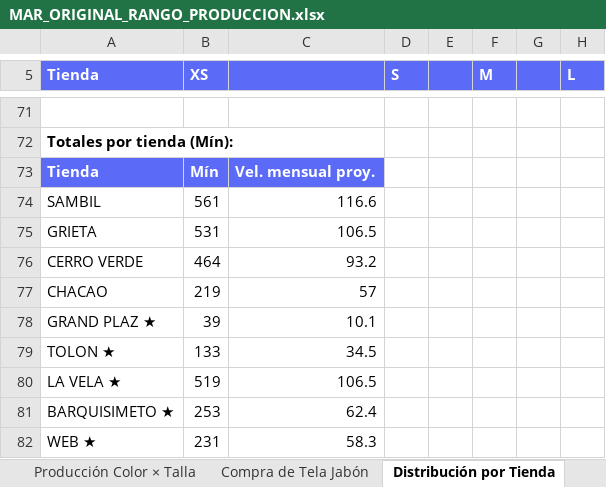
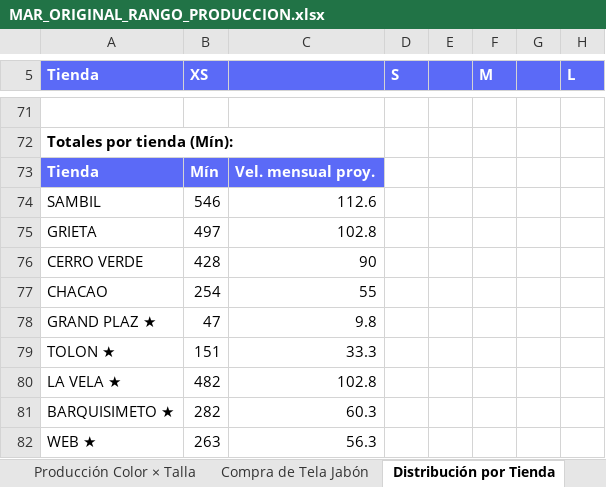
Before and after one commit to scm-svg/Data-Analyst, an Excel workbook: MAR_ORIGINAL_RANGO_PRODUCCION.xlsx, sheet Distribución por Tienda, drawn as a sheet; only a part is shown, gaps mark what is left out; values as stored, in another font and other column widths than the file's, no borders; the diff covers the shown part only; the diff names each change by its address in the sheet, - before the commit and + after, or states it on an @@ line.

```diff
--- a/MAR_ORIGINAL_RANGO_PRODUCCION.xlsx (sheet Distribución por Tienda)
+++ b/MAR_ORIGINAL_RANGO_PRODUCCION.xlsx (sheet Distribución por Tienda)
-B74 (XS): 561
+B74 (XS): 546
-C74: 116.6
+C74: 112.6
-B75 (XS): 531
+B75 (XS): 497
-C75: 106.5
+C75: 102.8
-B76 (XS): 464
+B76 (XS): 428
-C76: 93.2
+C76: 90
-B77 (XS): 219
+B77 (XS): 254
-C77: 57
+C77: 55
-B78 (XS): 39
+B78 (XS): 47
-C78: 10.1
+C78: 9.8
-B79 (XS): 133
+B79 (XS): 151
-C79: 34.5
+C79: 33.3
-B80 (XS): 519
+B80 (XS): 482
-C80: 106.5
+C80: 102.8
-B81 (XS): 253
+B81 (XS): 282
-C81: 62.4
+C81: 60.3
-B82 (XS): 231
+B82 (XS): 263
-C82: 58.3
+C82: 56.3
```
Also changed, not shown: 28 added rows, 28 removed rows and 60 edited cells elsewhere in this sheet, sheet Producción Color × Talla, sheet Cantidades por Colores, sheet Compra de Tela Jabón, sheet Producción por Talla, 2 other files.
